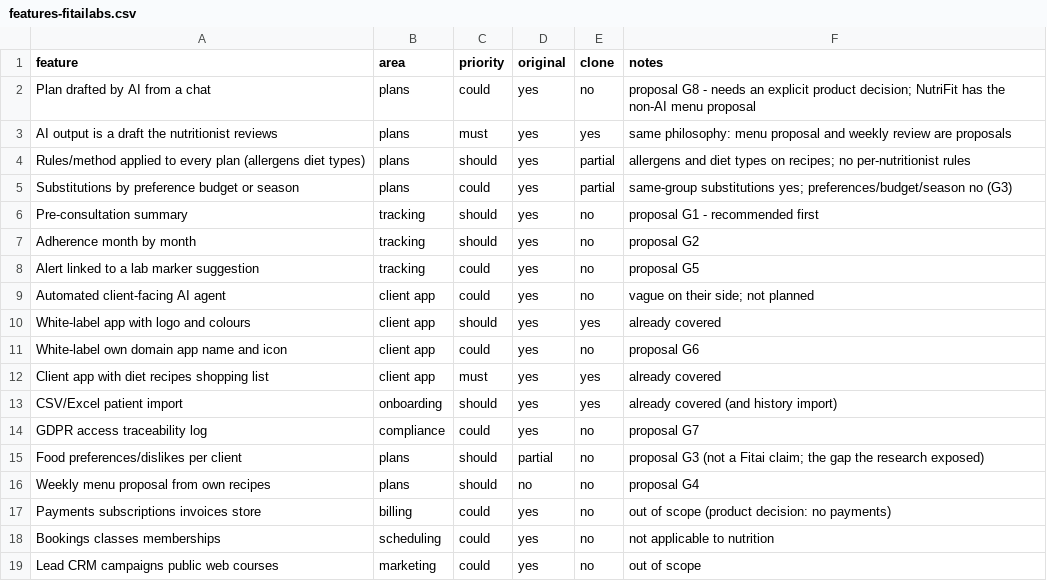
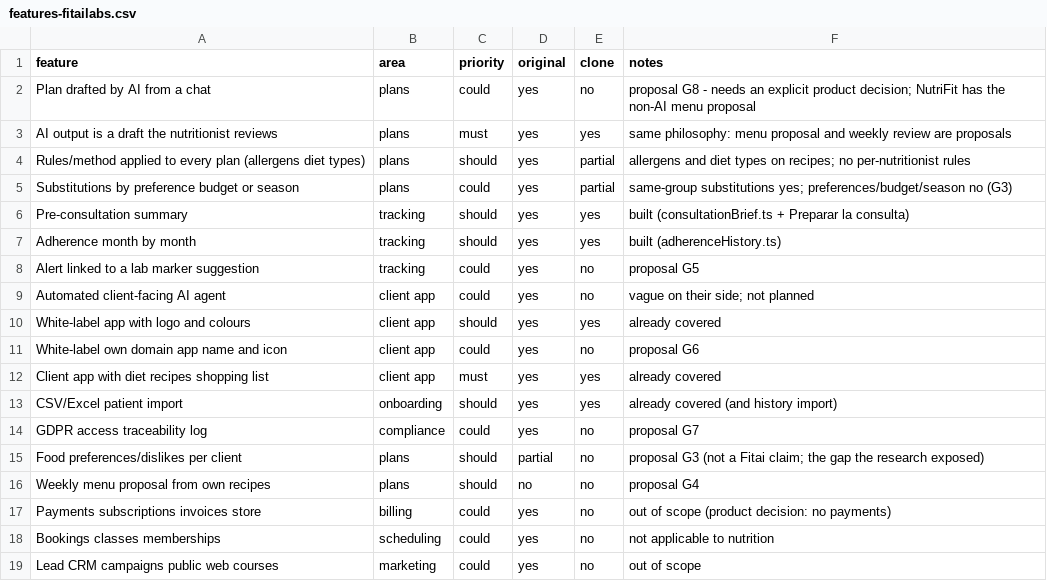
Before and after one commit to jqul/nutrifit, a CSV file: replica/features-fitailabs.csv, drawn as a sheet.

```diff
--- a/replica/features-fitailabs.csv
+++ b/replica/features-fitailabs.csv
@@ -5,4 +5,4 @@ Rules/method applied to every plan (allergens diet types),plans,should,yes,parti
 Substitutions by preference budget or season,plans,could,yes,partial,same-group substitutions yes; preferences/budget/season no (G3)
-Pre-consultation summary,tracking,should,yes,no,proposal G1 - recommended first
-Adherence month by month,tracking,should,yes,no,proposal G2
+Pre-consultation summary,tracking,should,yes,yes,built (consultationBrief.ts + Preparar la consulta)
+Adherence month by month,tracking,should,yes,yes,built (adherenceHistory.ts)
 Alert linked to a lab marker suggestion,tracking,could,yes,no,proposal G5
```
Also changed, not shown: 11 other files.
